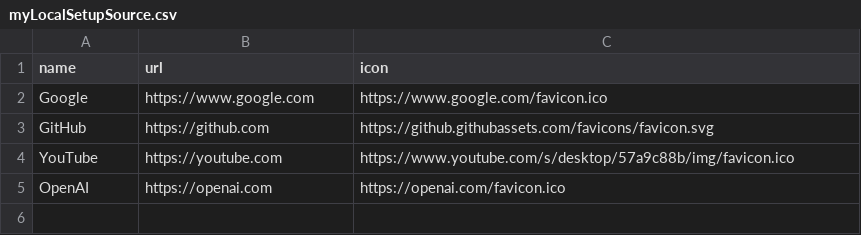
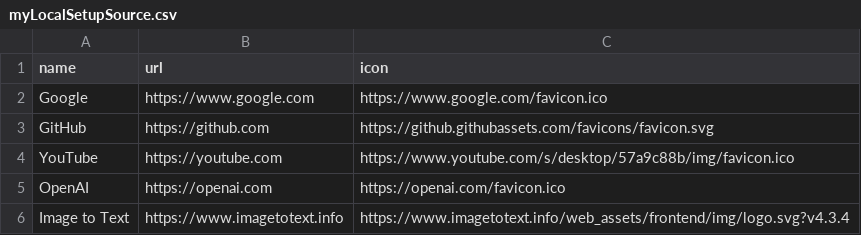
Before and after one commit to AlanJose07/myLocalSetup, a CSV file: myLocalSetupSource.csv, drawn as a sheet.

Commit message:
Uploading my data source file

```diff
--- a/myLocalSetupSource.csv
+++ b/myLocalSetupSource.csv
@@ -5 +5,2 @@ YouTube,https://youtube.com,https://www.youtube.com/s/desktop/57a9c88b/img/favic
 OpenAI,https://openai.com,https://openai.com/favicon.ico
+Image to Text,https://www.imagetotext.info,https://www.imagetotext.info/web_assets/frontend/img/logo.svg?v4.3.4
```
